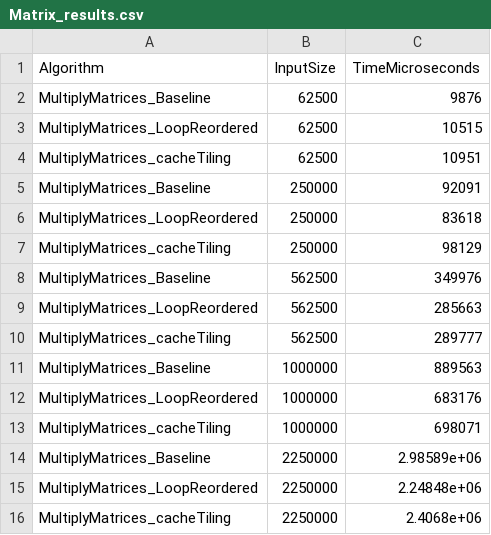
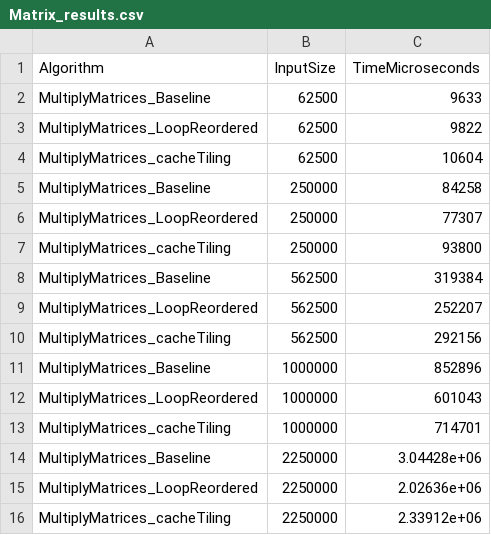
Before and after one commit to VaibhavKhokha/Cpp_BenchMark_Lab, a CSV file: results/Matrix_results.csv, drawn as a sheet.

```diff
--- a/results/Matrix_results.csv
+++ b/results/Matrix_results.csv
@@ -1,16 +1,16 @@
 Algorithm, InputSize, TimeMicroseconds
-MultiplyMatrices_Baseline,62500,9876
-MultiplyMatrices_LoopReordered,62500,10515
-MultiplyMatrices_cacheTiling,62500,10951
-MultiplyMatrices_Baseline,250000,92091
-MultiplyMatrices_LoopReordered,250000,83618
-MultiplyMatrices_cacheTiling,250000,98129
-MultiplyMatrices_Baseline,562500,349976
-MultiplyMatrices_LoopReordered,562500,285663
-MultiplyMatrices_cacheTiling,562500,289777
-MultiplyMatrices_Baseline,1000000,889563
-MultiplyMatrices_LoopReordered,1000000,683176
-MultiplyMatrices_cacheTiling,1000000,698071
-MultiplyMatrices_Baseline,2250000,2.98589e+06
-MultiplyMatrices_LoopReordered,2250000,2.24848e+06
-MultiplyMatrices_cacheTiling,2250000,2.4068e+06
+MultiplyMatrices_Baseline,62500,9633
+MultiplyMatrices_LoopReordered,62500,9822
+MultiplyMatrices_cacheTiling,62500,10604
+MultiplyMatrices_Baseline,250000,84258
+MultiplyMatrices_LoopReordered,250000,77307
+MultiplyMatrices_cacheTiling,250000,93800
+MultiplyMatrices_Baseline,562500,319384
+MultiplyMatrices_LoopReordered,562500,252207
+MultiplyMatrices_cacheTiling,562500,292156
+MultiplyMatrices_Baseline,1000000,852896
+MultiplyMatrices_LoopReordered,1000000,601043
+MultiplyMatrices_cacheTiling,1000000,714701
+MultiplyMatrices_Baseline,2250000,3.04428e+06
+MultiplyMatrices_LoopReordered,2250000,2.02636e+06
+MultiplyMatrices_cacheTiling,2250000,2.33912e+06
```
Also changed, not shown: results/Threading_results.csv, 12 other files.
